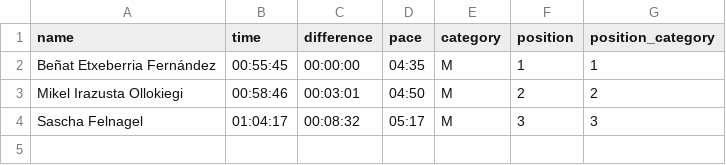
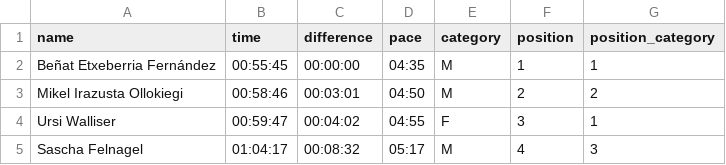
Before and after one commit to aldapan/data, a CSV file: v1/results/2020-fortaleza-challenge.csv, drawn as a sheet.

Commit message:
update v1/results/2020-fortaleza-challenge.csv

```diff
--- a/v1/results/2020-fortaleza-challenge.csv
+++ b/v1/results/2020-fortaleza-challenge.csv
@@ -3,2 +3,3 @@ Beñat Etxeberria Fernández,00:55:45,00:00:00,04:35,M,1,1
 Mikel Irazusta Ollokiegi,00:58:46,00:03:01,04:50,M,2,2
-Sascha Felnagel,01:04:17,00:08:32,05:17,M,3,3
+Ursi Walliser,00:59:47,00:04:02,04:55,F,3,1
+Sascha Felnagel,01:04:17,00:08:32,05:17,M,4,3
```
